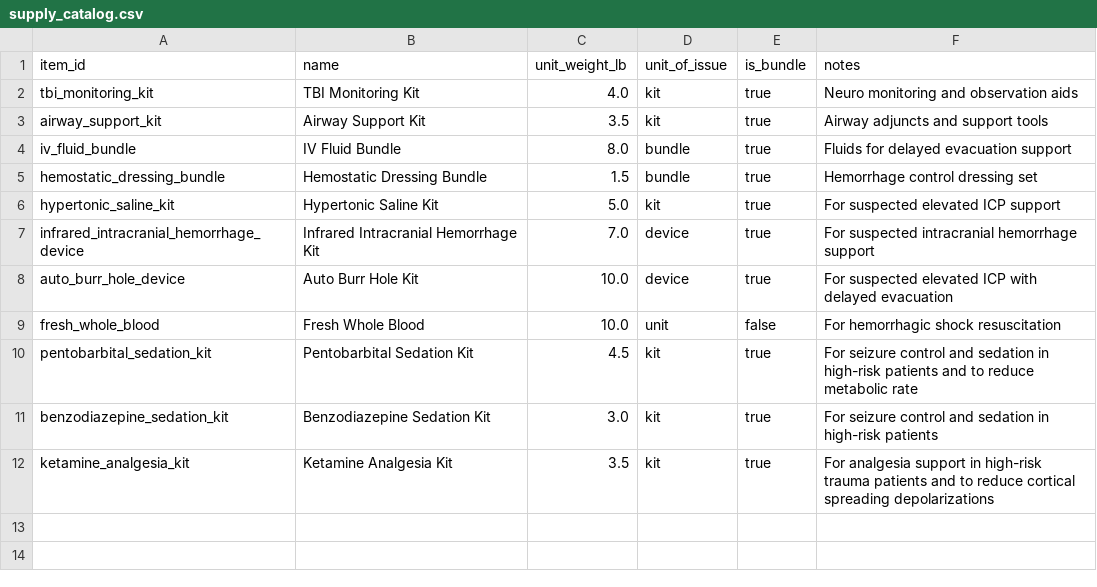
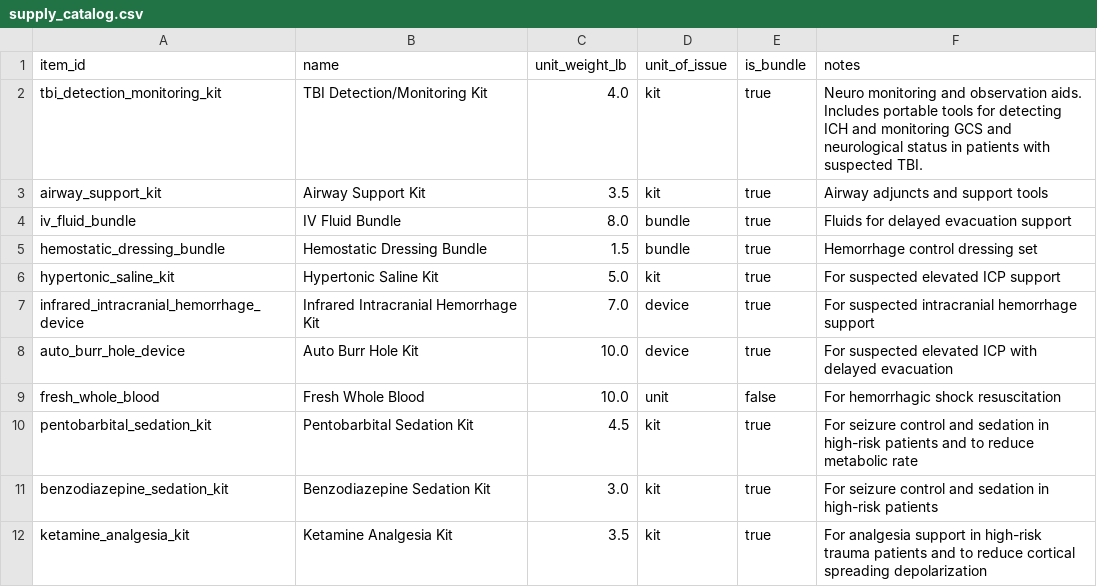
Before and after one commit to chuynh00/MedIC-DHA-33-Heads-Up-Medics-Drone-Resupply, a CSV file: data/supply_catalog.csv, drawn as a sheet.

```diff
--- a/data/supply_catalog.csv
+++ b/data/supply_catalog.csv
@@ -1,3 +1,3 @@
 item_id,name,unit_weight_lb,unit_of_issue,is_bundle,notes
-tbi_monitoring_kit,TBI Monitoring Kit,4.0,kit,true,Neuro monitoring and observation aids
+tbi_detection_monitoring_kit,TBI Detection/Monitoring Kit,4.0,kit,true,Neuro monitoring and observation aids. Includes portable tools for detecting ICH and monitoring GCS and neurological status in patients with suspected TBI.
 airway_support_kit,Airway Support Kit,3.5,kit,true,Airway adjuncts and support tools
@@ -11,2 +11,2 @@ pentobarbital_sedation_kit,Pentobarbital Sedation Kit,4.5,kit,true,For seizure c
 benzodiazepine_sedation_kit,Benzodiazepine Sedation Kit,3.0,kit,true,For seizure control and sedation in high-risk patients
-ketamine_analgesia_kit,Ketamine Analgesia Kit,3.5,kit,true,For analgesia support in high-risk trauma patients and to reduce cortical spreading depolarizations
+ketamine_analgesia_kit,Ketamine Analgesia Kit,3.5,kit,true,For analgesia support in high-risk trauma patients and to reduce cortical spreading depolarization
```
Also changed, not shown: data/supply_rules.csv, 18 other files.
